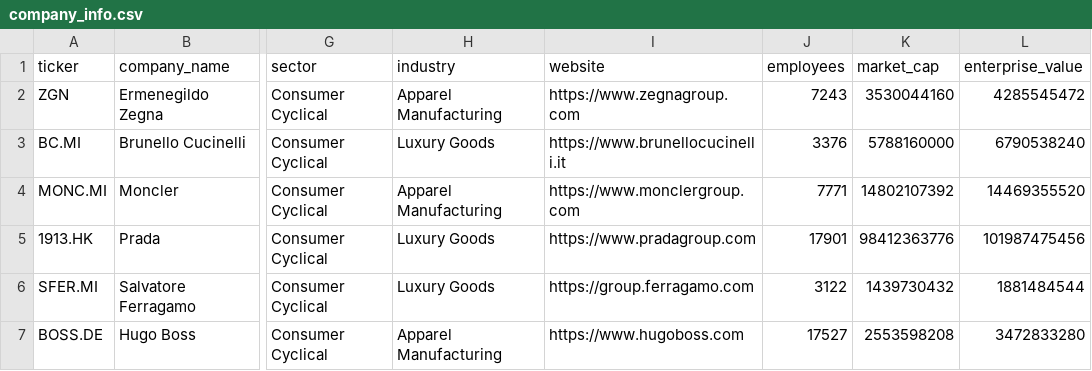
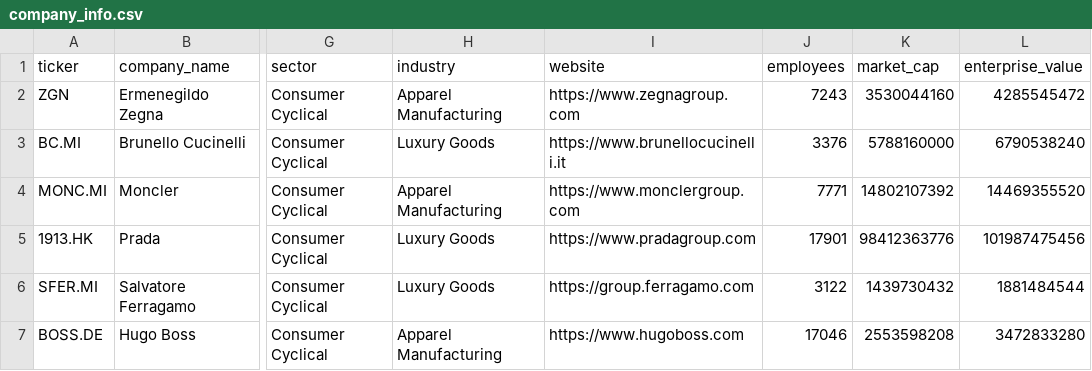
Before and after one commit to iliash-git/zegna-luxury-dashboard, a CSV file: data/company_info.csv, drawn as a sheet; only a part is shown, gaps mark what is left out; the diff names each change by its address in the sheet, - before the commit and + after, or states it on an @@ line.

```diff
--- a/data/company_info.csv
+++ b/data/company_info.csv
-J7 (employees): 17527
+J7 (employees): 17046
```
Also changed, not shown: data/key_metrics.csv, data/price_history.csv, 1 other file.
